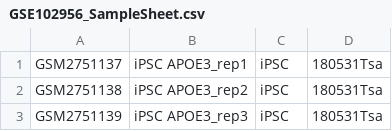
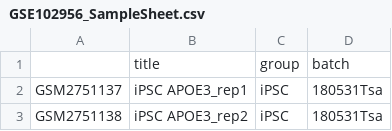
Before and after one commit to KellisLab/miBrain, a CSV file: inst/extdata/GSE102956_SampleSheet.csv, drawn as a sheet; only a part is shown; the shorter side is filled out with more unchanged rows; the diff names each change by its address in the sheet, - before the commit and + after, or states it on an @@ line.

Commit message:
added title to csv

```diff
--- a/inst/extdata/GSE102956_SampleSheet.csv
+++ b/inst/extdata/GSE102956_SampleSheet.csv
+row 1:  | title | group | batch
```
